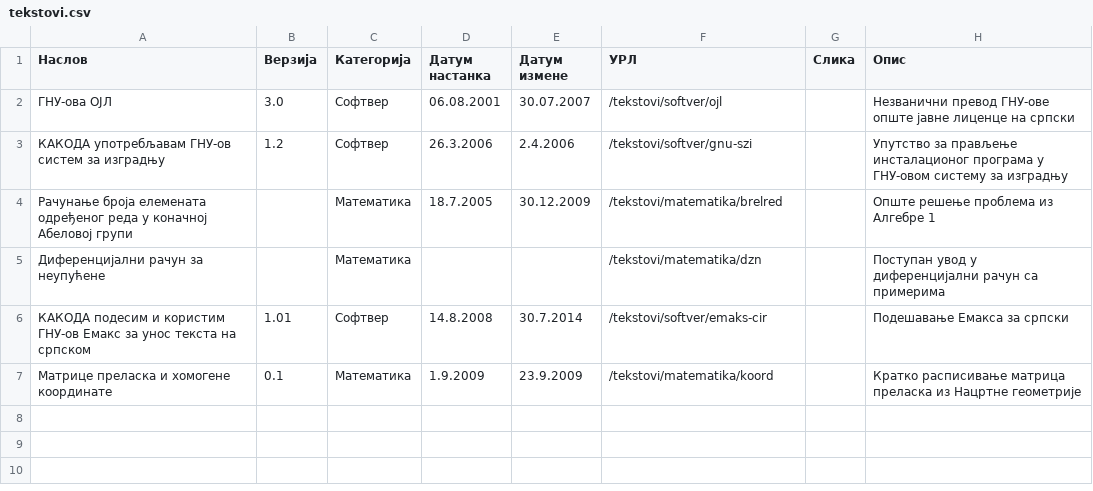
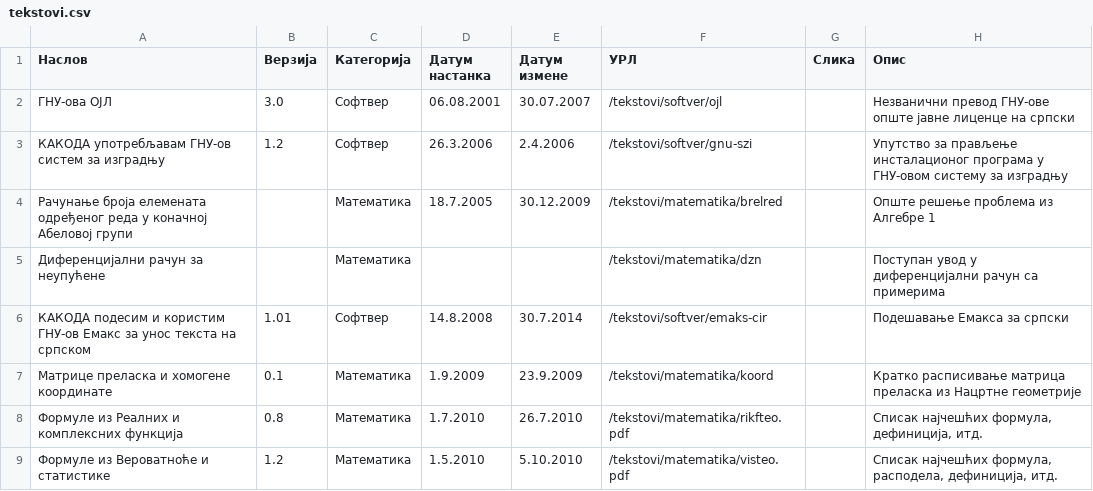
Before and after one commit to Strahinja/strahinja-org-slw, a CSV file: tekstovi/tekstovi.csv, drawn as a sheet; the diff names each change by its address in the sheet, - before the commit and + after, or states it on an @@ line.

```diff
--- a/tekstovi/tekstovi.csv
+++ b/tekstovi/tekstovi.csv
+row 8: Формуле из Реалних и комплексних функција | 0.8 | Математика | 1.7.2010 | 26.7.2010 | /tekstovi/matematika/rikfteo.pdf |  | Списак најчешћих формула, дефиниција, итд.
+row 9: Формуле из Вероватноће и статистике | 1.2 | Математика | 1.5.2010 | 5.10.2010 | /tekstovi/matematika/visteo.pdf |  | Списак најчешћих формула, расподела, дефиниција, итд.
```
Also changed, not shown: 27 other files.
